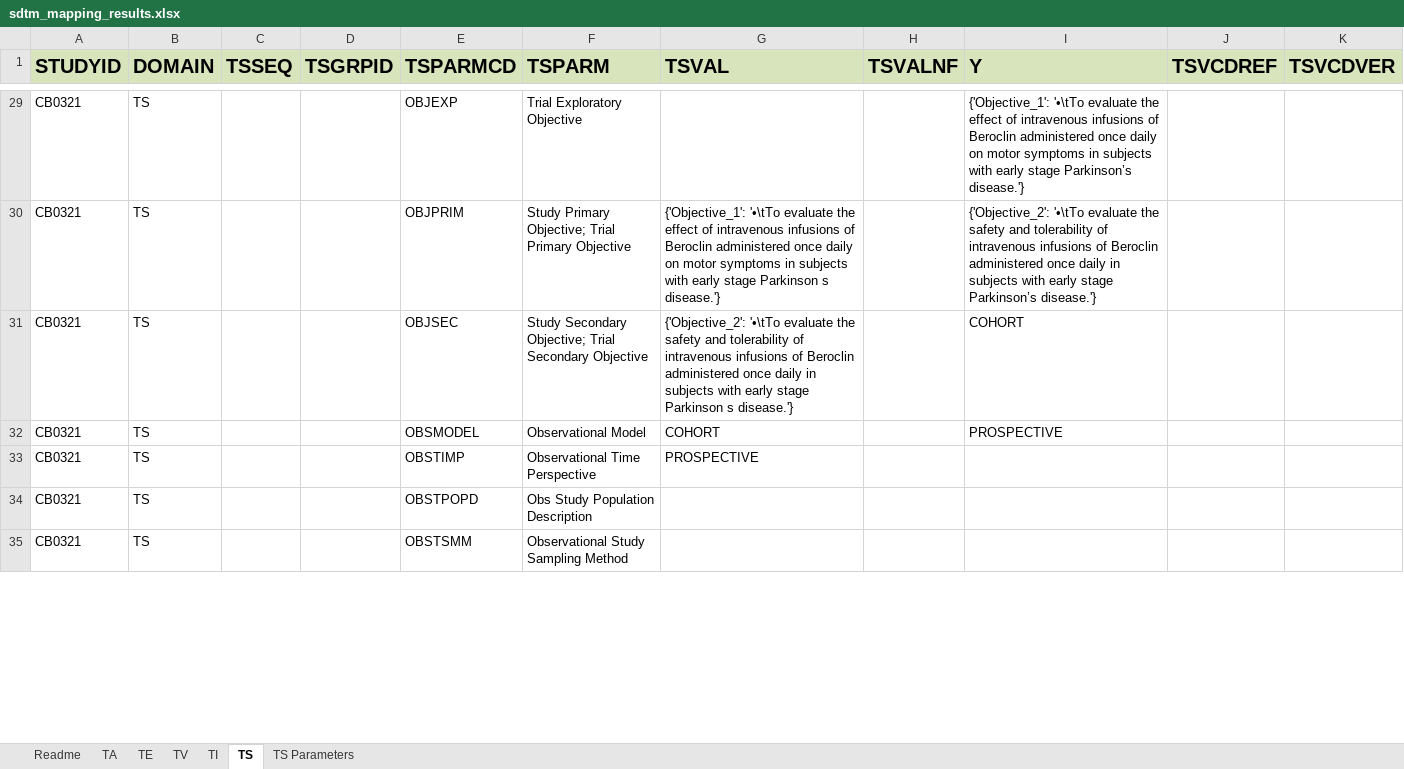
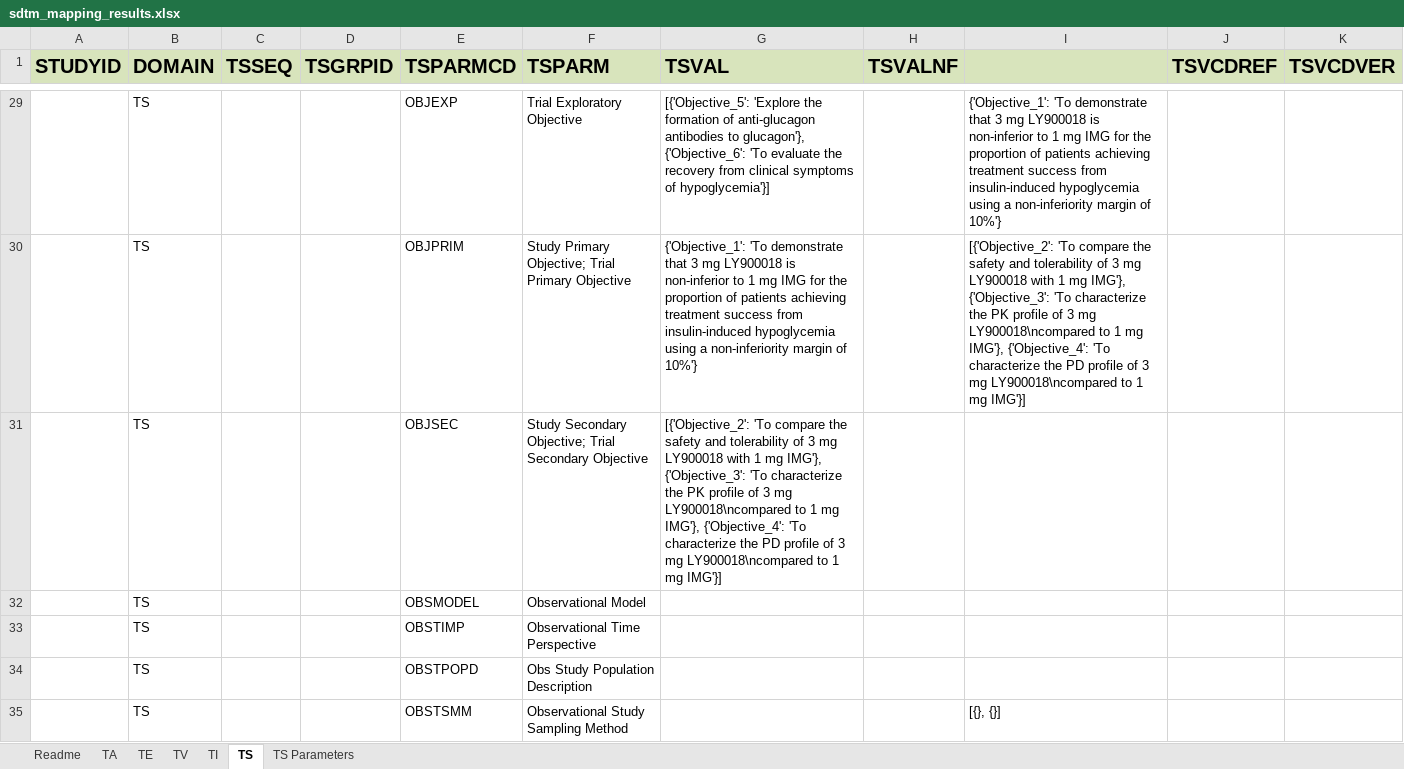
Before and after one commit to ClinLine/USDM_SDTM_mapper, an Excel workbook: Output/sdtm_mapping_results.xlsx, sheet TS, drawn as a sheet; only a part is shown, gaps mark what is left out; values as stored, in another font and other column widths than the file's, no borders; the diff covers the shown part only; the diff names each change by its address in the sheet, - before the commit and + after, or states it on an @@ line.

```diff
--- a/Output/sdtm_mapping_results.xlsx (sheet TS)
+++ b/Output/sdtm_mapping_results.xlsx (sheet TS)
-I1: Y
+I1: (empty)
-A29:A35 (STUDYID): CB0321
+A29:A35 (STUDYID): (empty)
-G29 (TSVAL): (empty)
+G29 (TSVAL): [{'Objective_5': 'Explore the formation of anti-glucagon antibodies to glucagon'}, {'Objective_6': 'To evaluate the recovery from clinical symptoms of hypoglycemia'}]
-I29: {'Objective_1': '•\tTo evaluate the effect of intravenous infusions of Beroclin administered once daily on motor symptoms in subjects with early stage Parkinson’s disease.'}
+I29: {'Objective_1': 'To demonstrate that 3 mg LY900018 is non-inferior to 1 mg IMG for the proportion of patients achieving treatment success from insulin-induced hypoglycemia using a non-inferiority margin of 10%'}
-G30 (TSVAL): {'Objective_1': '•\tTo evaluate the effect of intravenous infusions of Beroclin administered once daily on motor symptoms in subjects with early stage Parkinson s disease.'}
+G30 (TSVAL): {'Objective_1': 'To demonstrate that 3 mg LY900018 is non-inferior to 1 mg IMG for the proportion of patients achieving treatment success from insulin-induced hypoglycemia using a non-inferiority margin of 10%'}
-I30: {'Objective_2': '•\tTo evaluate the safety and tolerability of intravenous infusions of Beroclin administered once daily in subjects with early stage Parkinson’s disease.'}
+I30: [{'Objective_2': 'To compare the safety and tolerability of 3 mg LY900018 with 1 mg IMG'}, {'Objective_3': 'To characterize the PK profile of 3 mg LY900018\ncompared to 1 mg IMG'}, {'Objective_4': 'To characterize the PD profile of 3 mg LY900018\ncompared to 1 mg IMG'}]
-G31 (TSVAL): {'Objective_2': '•\tTo evaluate the safety and tolerability of intravenous infusions of Beroclin administered once daily in subjects with early stage Parkinson s disease.'}
+G31 (TSVAL): [{'Objective_2': 'To compare the safety and tolerability of 3 mg LY900018 with 1 mg IMG'}, {'Objective_3': 'To characterize the PK profile of 3 mg LY900018\ncompared to 1 mg IMG'}, {'Objective_4': 'To characterize the PD profile of 3 mg LY900018\ncompared to 1 mg IMG'}]
-I31: COHORT
+I31: (empty)
-G32 (TSVAL): COHORT
+G32 (TSVAL): (empty)
-I32: PROSPECTIVE
+I32: (empty)
-G33 (TSVAL): PROSPECTIVE
+G33 (TSVAL): (empty)
-I35: (empty)
+I35: [{}, {}]
```
Also changed, not shown: 1 added row, 1 removed row and 105 edited cells elsewhere in this sheet, sheet TS Parameters, 1 other file.
